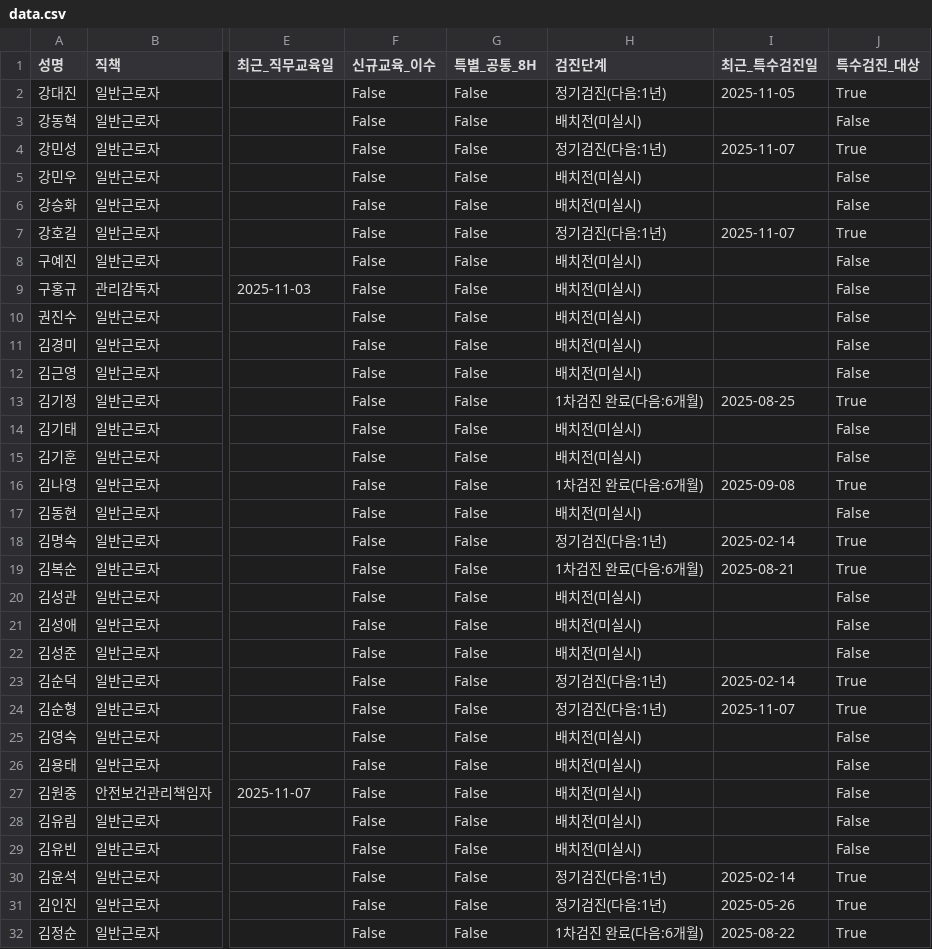
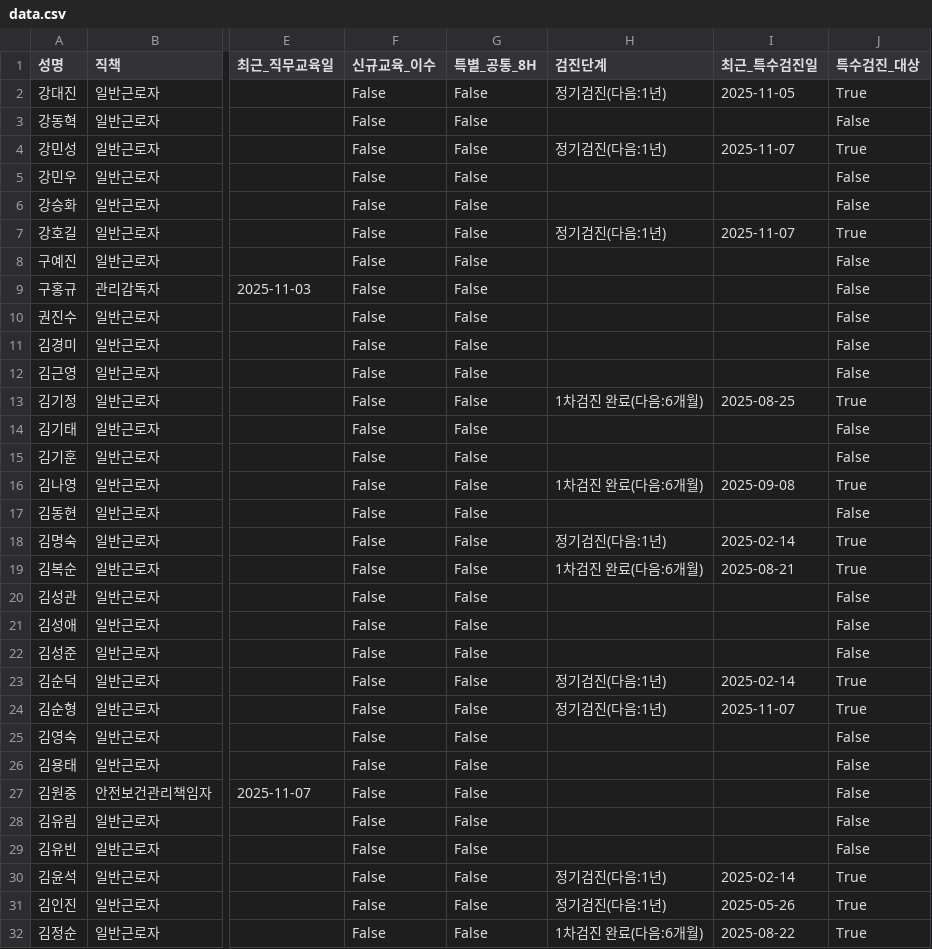
Before and after one commit to c-hyeonkyeong/safety-dashboard, a CSV file: data.csv, drawn as a sheet; only a part is shown, gaps mark what is left out; the diff covers the shown part only; the diff names each change by its address in the sheet, - before the commit and + after, or states it on an @@ line.

Commit message:
Update data: 2026-01-12 06:29:26.245908

```diff
--- a/data.csv
+++ b/data.csv
-H3 (검진단계): 배치전(미실시)
+H3 (검진단계): (empty)
-H5:H6 (검진단계): 배치전(미실시)
+H5:H6 (검진단계): (empty)
-H8:H12 (검진단계): 배치전(미실시)
+H8:H12 (검진단계): (empty)
-H14:H15 (검진단계): 배치전(미실시)
+H14:H15 (검진단계): (empty)
-H17 (검진단계): 배치전(미실시)
+H17 (검진단계): (empty)
-H20:H22 (검진단계): 배치전(미실시)
+H20:H22 (검진단계): (empty)
-H25:H29 (검진단계): 배치전(미실시)
+H25:H29 (검진단계): (empty)
```
Also changed, not shown: 89 edited cells elsewhere in this file.
